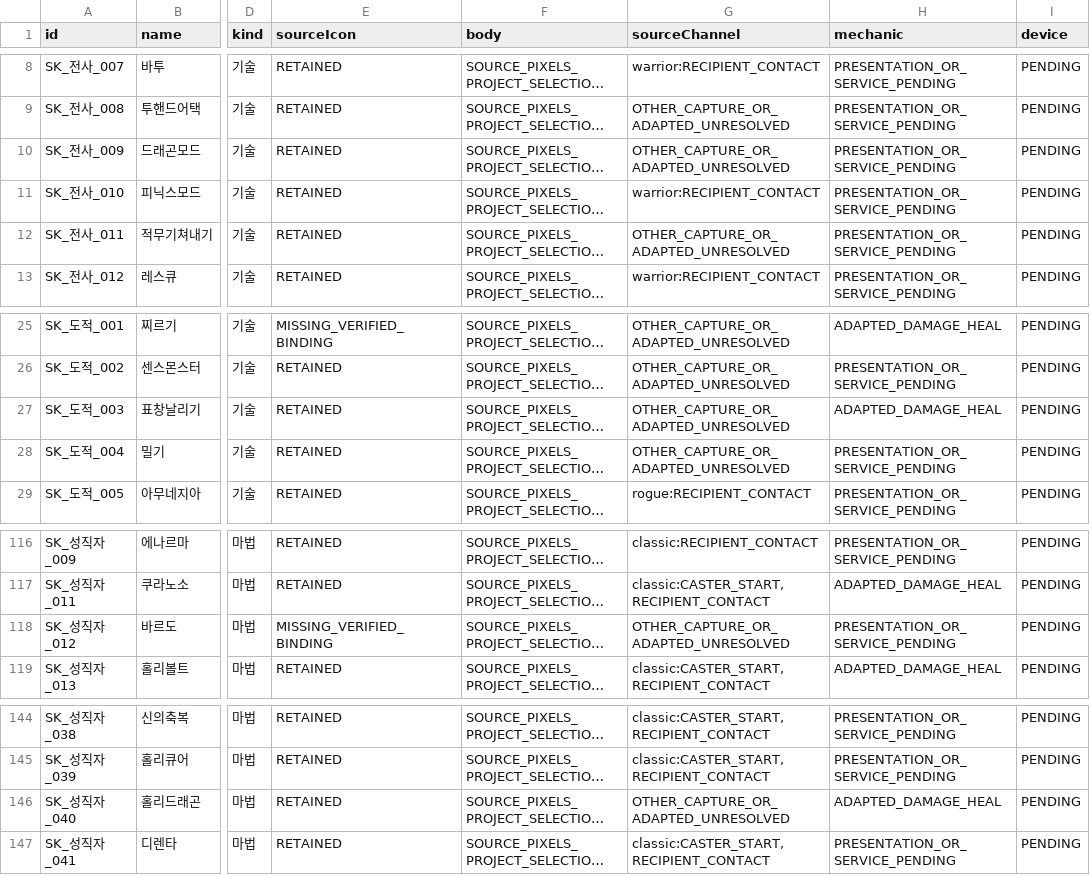
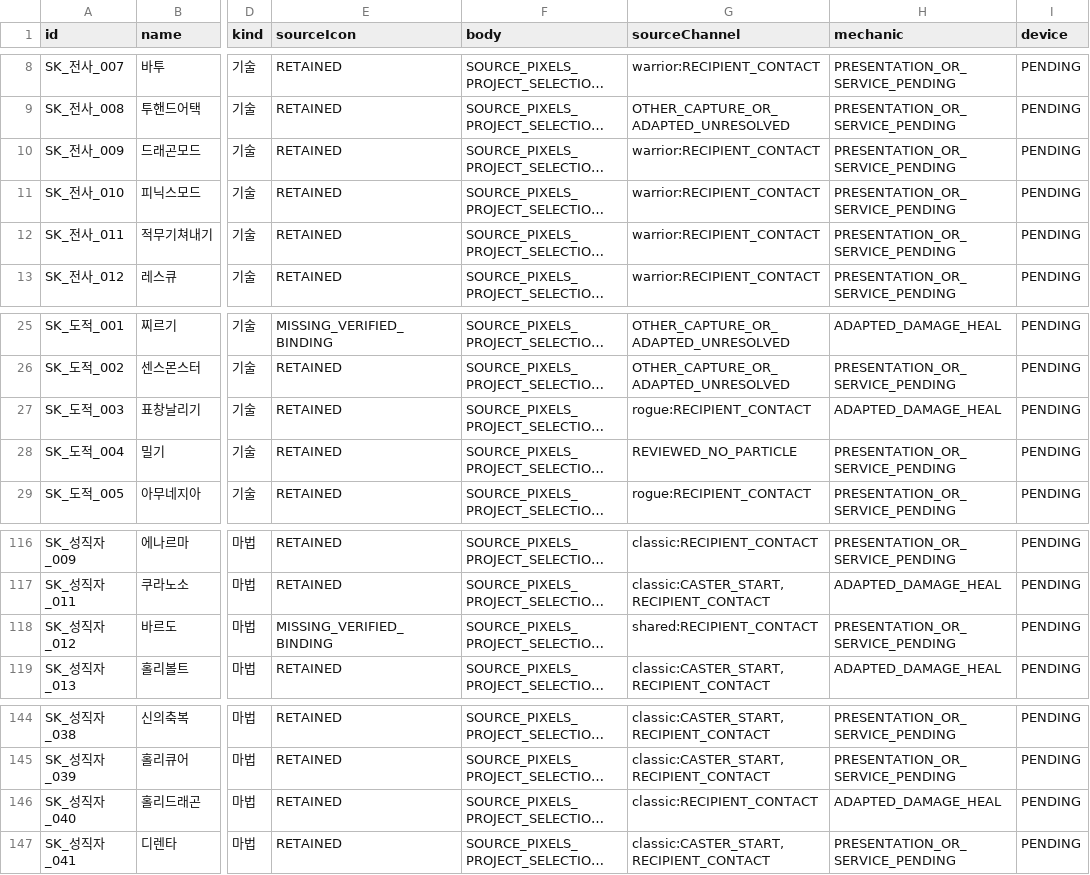
Before and after one commit to ChanJoos/Project_dark_android, a CSV file: docs/SKILL_SOURCE_COVERAGE.csv, drawn as a sheet; only a part is shown, gaps mark what is left out; long unchanged cells end in …; the diff names each change by its address in the sheet, - before the commit and + after, or states it on an @@ line.

```diff
--- a/docs/SKILL_SOURCE_COVERAGE.csv
+++ b/docs/SKILL_SOURCE_COVERAGE.csv
-G10 (sourceChannel): OTHER_CAPTURE_OR_ADAPTED_UNRESOLVED
+G10 (sourceChannel): warrior:RECIPIENT_CONTACT
-G12 (sourceChannel): OTHER_CAPTURE_OR_ADAPTED_UNRESOLVED
+G12 (sourceChannel): warrior:RECIPIENT_CONTACT
-G27 (sourceChannel): OTHER_CAPTURE_OR_ADAPTED_UNRESOLVED
+G27 (sourceChannel): rogue:RECIPIENT_CONTACT
-G28 (sourceChannel): OTHER_CAPTURE_OR_ADAPTED_UNRESOLVED
+G28 (sourceChannel): REVIEWED_NO_PARTICLE
-G118 (sourceChannel): OTHER_CAPTURE_OR_ADAPTED_UNRESOLVED
+G118 (sourceChannel): shared:RECIPIENT_CONTACT
-G146 (sourceChannel): OTHER_CAPTURE_OR_ADAPTED_UNRESOLVED
+G146 (sourceChannel): classic:RECIPIENT_CONTACT
```
Also changed, not shown: docs/SKILL_FX_RUNTIME_AUDIT.csv, 37 other files.
